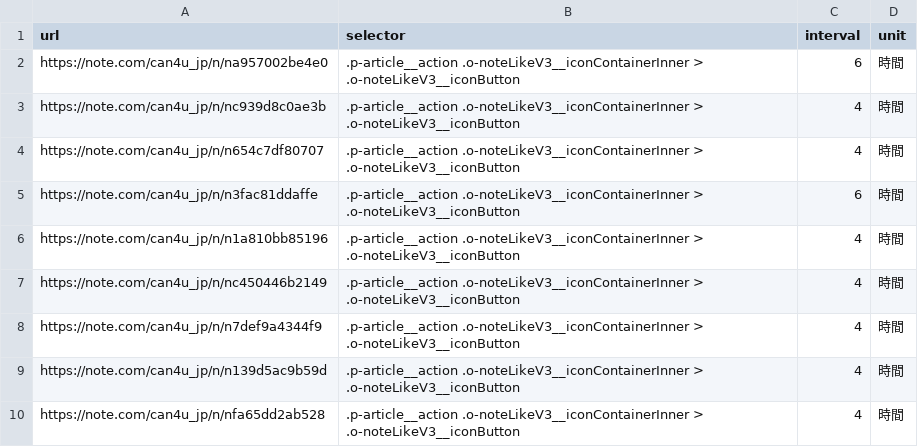
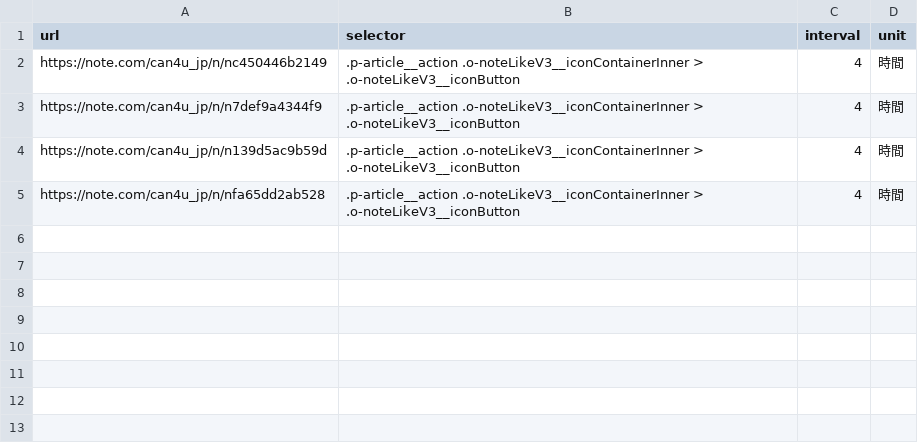
Before and after one commit to concept-works/Auto_Like_Note, a CSV file: tasks.csv, drawn as a sheet; the diff names each change by its address in the sheet, - before the commit and + after, or states it on an @@ line.

Commit message:
URL調整

```diff
--- a/tasks.csv
+++ b/tasks.csv
-row 2: https://note.com/can4u_jp/n/na957002be4e0 | .p-article__action .o-noteLikeV3__iconContainerInner > .o-noteLikeV3__iconButton | 6 | 時間
-row 3: https://note.com/can4u_jp/n/nc939d8c0ae3b | .p-article__action .o-noteLikeV3__iconContainerInner > .o-noteLikeV3__iconButton | 4 | 時間
-row 4: https://note.com/can4u_jp/n/n654c7df80707 | .p-article__action .o-noteLikeV3__iconContainerInner > .o-noteLikeV3__iconButton | 4 | 時間
-row 5: https://note.com/can4u_jp/n/n3fac81ddaffe | .p-article__action .o-noteLikeV3__iconContainerInner > .o-noteLikeV3__iconButton | 6 | 時間
-row 6: https://note.com/can4u_jp/n/n1a810bb85196 | .p-article__action .o-noteLikeV3__iconContainerInner > .o-noteLikeV3__iconButton | 4 | 時間
```
